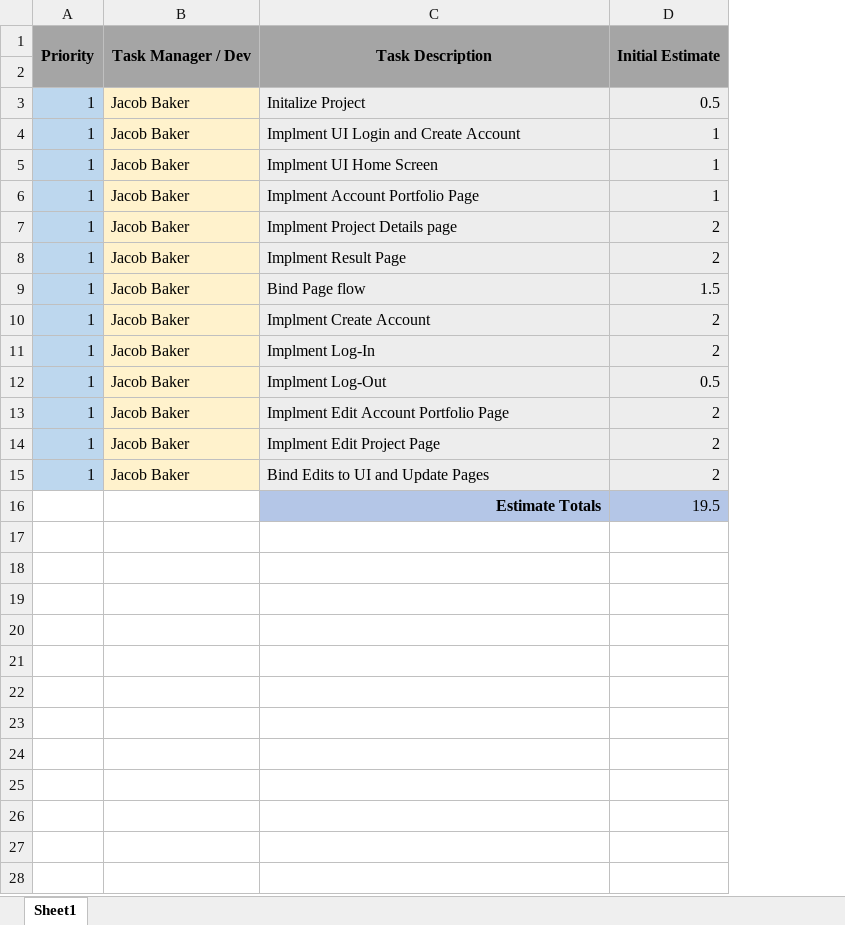
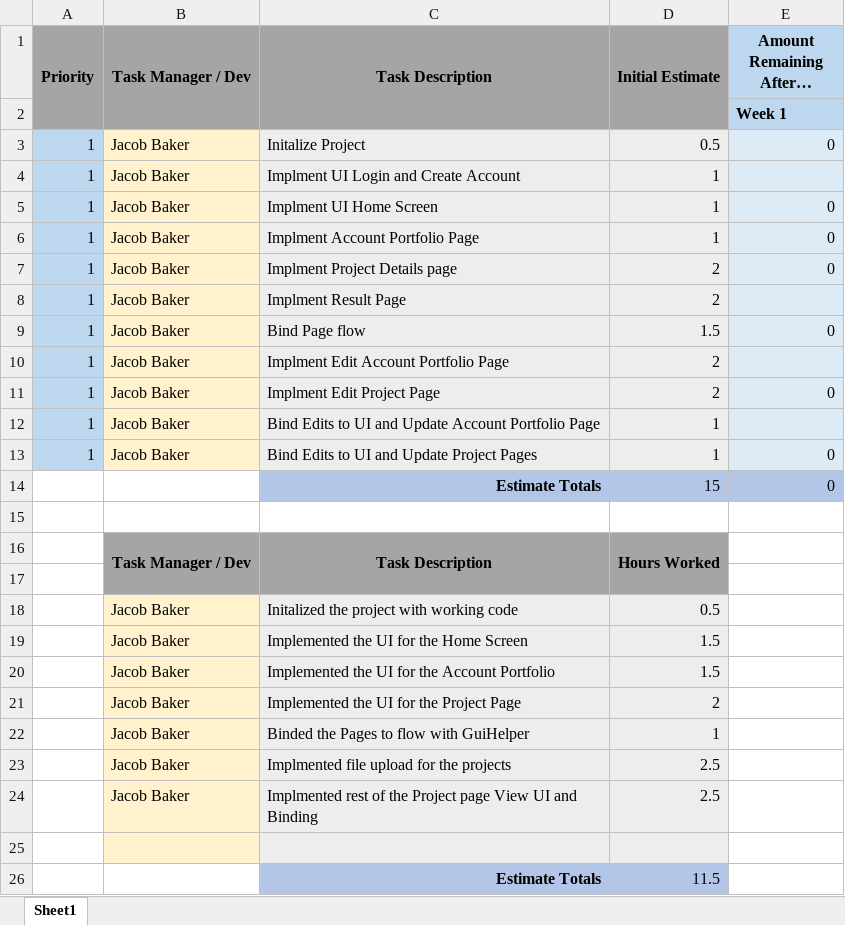
Before and after one commit to JBakerEdu/DevOps_Project_Portfolio_Hub_Project, an Excel workbook: documentation/Project Sprint Backlog - Sprint 1.xlsx, sheet Sheet1, drawn as a sheet; values as stored, in another font and other column widths than the file's, no borders; removed rows and columns are numbered as before the commit, all else as after; the diff names each change by its address in the sheet, - before the commit and + after, or states it on an @@ line.

Commit message:
Finialized the Project Page UI
I finished the Project Page Ui and implmneted date checks, and file uploads. Aslo, updated the sprint backlog and burndown.

```diff
--- a/documentation/Project Sprint Backlog - Sprint 1.xlsx (sheet Sheet1)
+++ b/documentation/Project Sprint Backlog - Sprint 1.xlsx (sheet Sheet1)
+column E (Amount Remaining After…), rows 2-11: Week 1 | 0 |  | 0 | 0 | 0 |  | 0 |  | 0; row 13: 0
-row 10: 1 | Jacob Baker | Implment Create Account | 2
-row 11: 1 | Jacob Baker | Implment Log-In | 2
-row 12: 1 | Jacob Baker | Implment Log-Out | 0.5
+row 12: 1 | Jacob Baker | Bind Edits to UI and Update Account Portfolio Page | 1
-C13 (Task Description): Bind Edits to UI and Update Pages
+C13 (Task Description): Bind Edits to UI and Update Project Pages
-D13 (Initial Estimate): 2
+D13 (Initial Estimate): 1
+row 14:  |  | Estimate Totals | 15 | 0
-row 15:  |  | Estimate Totals | 19.5
+row 15: (empty)
-C15:D15 fill: #B4C6E7
+C15:D15 fill: none
+row 16:  | Task Manager / Dev | Task Description | Hours Worked
+row 17: (empty)
+row 18:  | Jacob Baker | Initalized the project with working code | 0.5
+row 19:  | Jacob Baker | Implemented the UI for the Home Screen | 1.5
+row 20:  | Jacob Baker | Implemented the UI for the Account Portfolio | 1.5
+row 21:  | Jacob Baker | Implemented the UI for the Project Page | 2
+row 22:  | Jacob Baker | Binded the Pages to flow with GuiHelper | 1
+row 23:  | Jacob Baker | Implmented file upload for the projects | 2.5
+row 24:  | Jacob Baker | Implmented rest of the Project page View UI and Binding | 2.5
+row 25: (empty)
+row 26:  |  | Estimate Totals | 11.5
```
Also changed, not shown: 4 other files.
